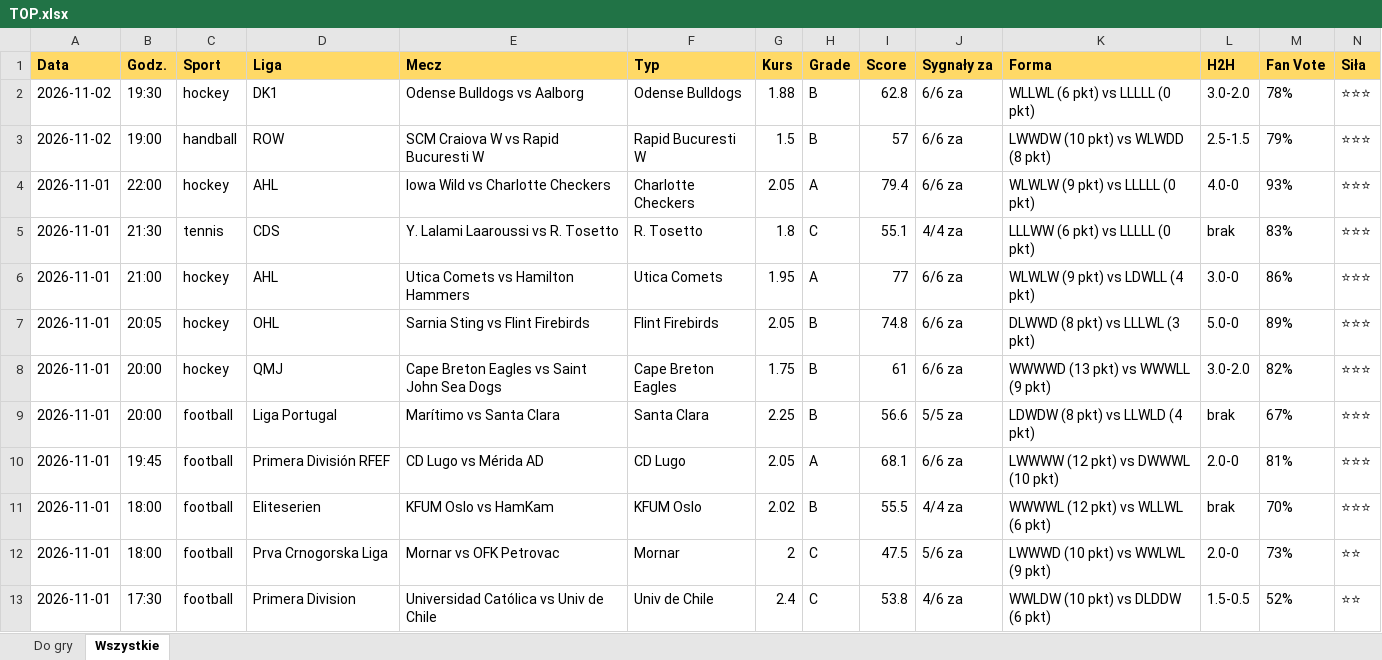
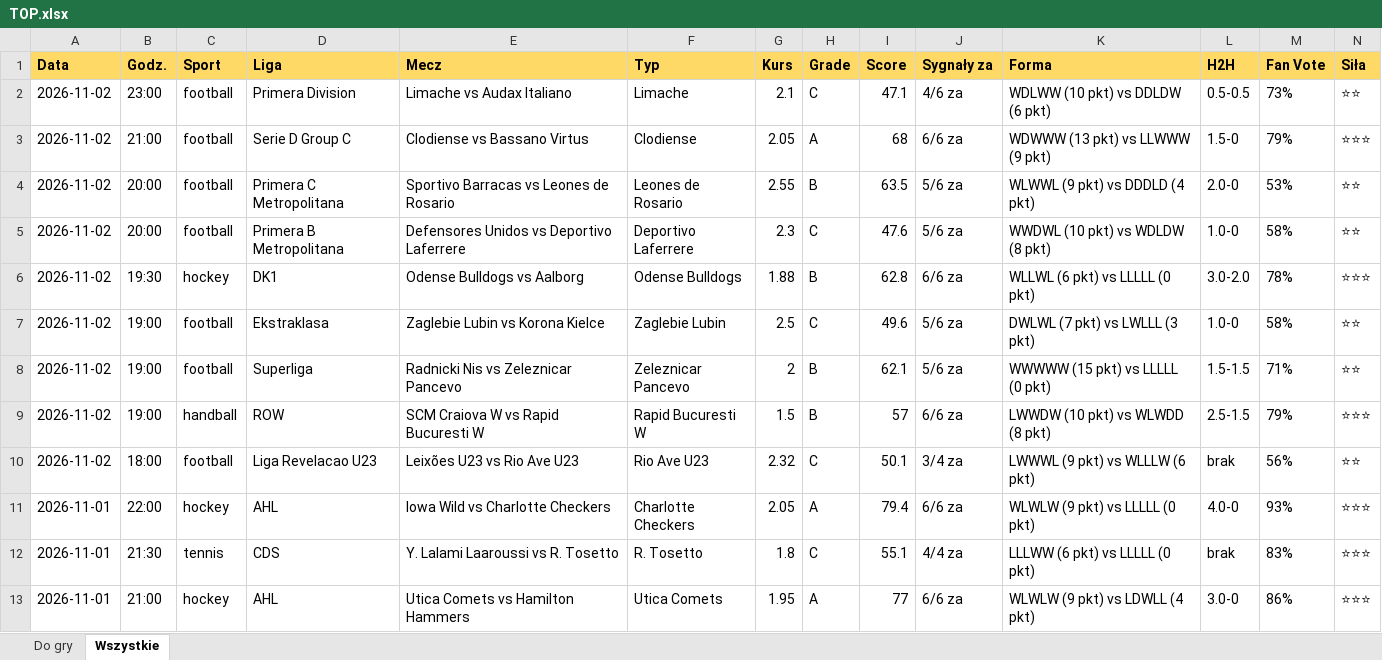
Before and after one commit to JKM872/zapasowy1903138-2, an Excel workbook: results/TOP.xlsx, sheet Wszystkie, drawn as a sheet; only a part is shown; the shorter side is filled out with more unchanged rows; values as stored, in another font and other column widths than the file's, no borders; rows hold the shown columns only; the diff names each change by its address in the sheet, - before the commit and + after, or states it on an @@ line.

```diff
--- a/results/TOP.xlsx (sheet Wszystkie)
+++ b/results/TOP.xlsx (sheet Wszystkie)
+row 2: 2026-11-02 | 23:00 | football | Primera Division | Limache vs Audax Italiano | Limache | 2.1 | C | 47.1 | 4/6 za | WDLWW (10 pkt) vs DDLDW (6 pkt) | 0.5-0.5 | 73% | ⭐⭐
+row 3: 2026-11-02 | 21:00 | football | Serie D Group C | Clodiense vs Bassano Virtus | Clodiense | 2.05 | A | 68 | 6/6 za | WDWWW (13 pkt) vs LLWWW (9 pkt) | 1.5-0 | 79% | ⭐⭐⭐
+row 4: 2026-11-02 | 20:00 | football | Primera C Metropolitana | Sportivo Barracas vs Leones de Rosario | Leones de Rosario | 2.55 | B | 63.5 | 5/6 za | WLWWL (9 pkt) vs DDDLD (4 pkt) | 2.0-0 | 53% | ⭐⭐
+row 5: 2026-11-02 | 20:00 | football | Primera B Metropolitana | Defensores Unidos vs Deportivo Laferrere | Deportivo Laferrere | 2.3 | C | 47.6 | 5/6 za | WWDWL (10 pkt) vs WDLDW (8 pkt) | 1.0-0 | 58% | ⭐⭐
+row 7: 2026-11-02 | 19:00 | football | Ekstraklasa | Zaglebie Lubin vs Korona Kielce | Zaglebie Lubin | 2.5 | C | 49.6 | 5/6 za | DWLWL (7 pkt) vs LWLLL (3 pkt) | 1.0-0 | 58% | ⭐⭐
+row 8: 2026-11-02 | 19:00 | football | Superliga | Radnicki Nis vs Zeleznicar Pancevo | Zeleznicar Pancevo | 2 | B | 62.1 | 5/6 za | WWWWW (15 pkt) vs LLLLL (0 pkt) | 1.5-1.5 | 71% | ⭐⭐
+row 10: 2026-11-02 | 18:00 | football | Liga Revelacao U23 | Leixões U23 vs Rio Ave U23 | Rio Ave U23 | 2.32 | C | 50.1 | 3/4 za | LWWWL (9 pkt) vs WLLLW (6 pkt) | brak | 56% | ⭐⭐
```
Also changed, not shown: sheet Do gry, 3 other files.
